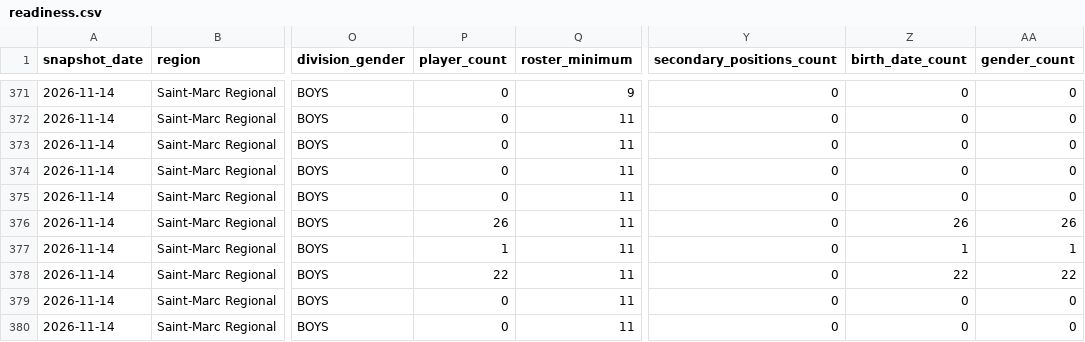
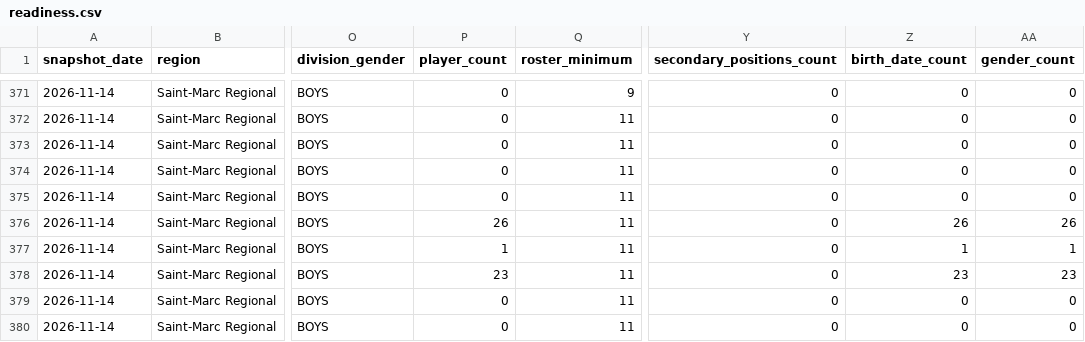
Before and after one commit to cap-git-01/ljh26-monitor, a CSV file: data/readiness.csv, drawn as a sheet; only a part is shown, gaps mark what is left out; the diff names each change by its address in the sheet, - before the commit and + after, or states it on an @@ line.

```diff
--- a/data/readiness.csv
+++ b/data/readiness.csv
-P378 (player_count): 22
+P378 (player_count): 23
-Z378 (birth_date_count): 22
+Z378 (birth_date_count): 23
-AA378 (gender_count): 22
+AA378 (gender_count): 23
```
Also changed, not shown: data/events.csv, data/readiness_trend.csv, 1 other file.
